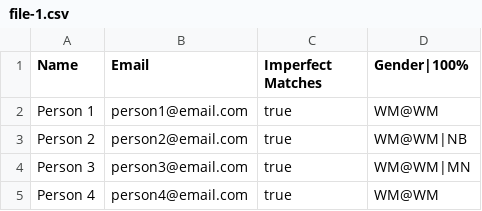
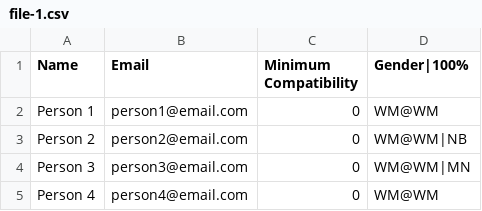
Before and after one commit to cintiadr/unicorn-matches, a CSV file: test-files/file-1.csv, drawn as a sheet.

```diff
--- a/test-files/file-1.csv
+++ b/test-files/file-1.csv
@@ -1,5 +1,5 @@
-Name, Email, Imperfect Matches, Gender|100%
-Person 1, person1@email.com, true, WM@WM
-Person 2, person2@email.com, true, WM@WM|NB
-Person 3, person3@email.com, true, WM@WM|MN
-Person 4, person4@email.com, true, WM@WM
+Name, Email, Minimum Compatibility, Gender|100%
+Person 1, person1@email.com, 0, WM@WM
+Person 2, person2@email.com, 0, WM@WM|NB
+Person 3, person3@email.com, 0, WM@WM|MN
+Person 4, person4@email.com, 0, WM@WM
```
Also changed, not shown: 2 other files.
